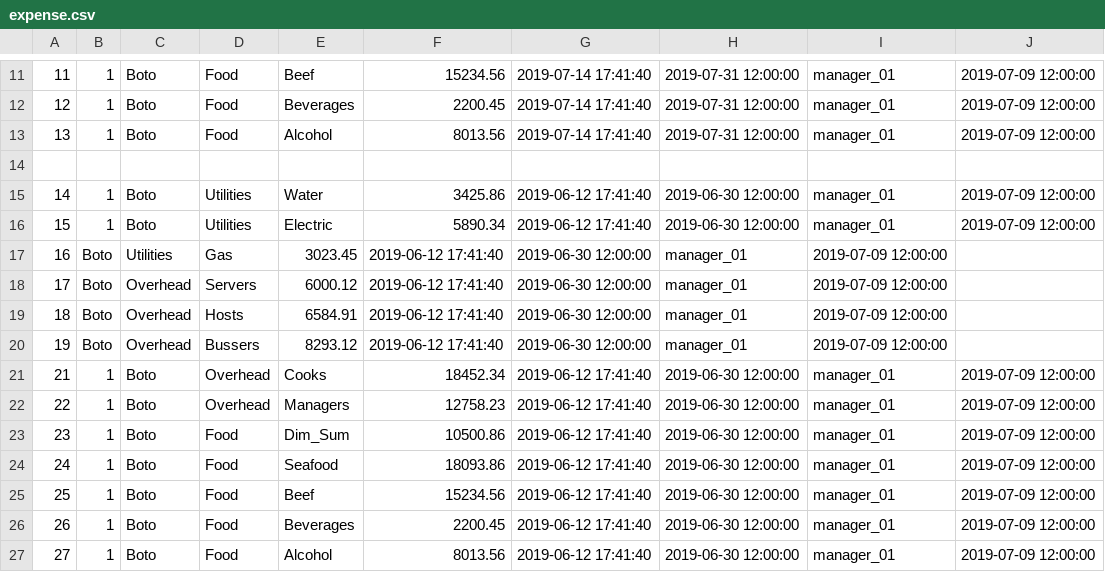
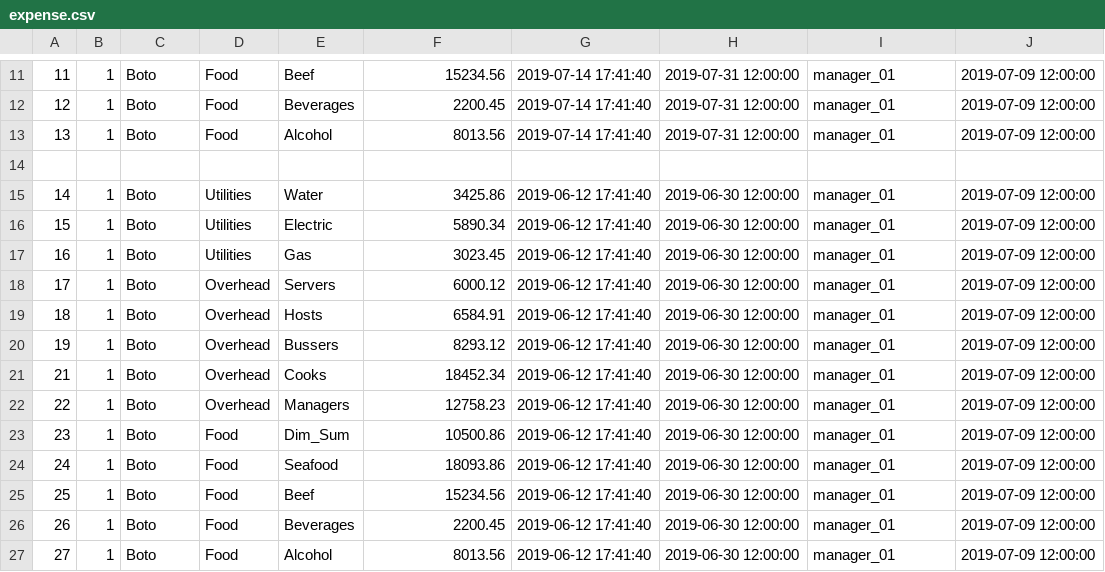
Before and after one commit to taydougherty/eeatz, a CSV file: db/expense.csv, drawn as a sheet; only a part is shown, gaps mark what is left out.

```diff
--- a/db/expense.csv
+++ b/db/expense.csv
@@ -16,6 +16,6 @@
 15,1,Boto,Utilities, Electric, 5890.34, 2019-06-12 17:41:40, 2019-06-30 12:00:00, manager_01, 2019-07-09 12:00:00
-16,Boto,Utilities, Gas, 3023.45, 2019-06-12 17:41:40, 2019-06-30 12:00:00, manager_01, 2019-07-09 12:00:00
-17,Boto,Overhead, Servers, 6000.12, 2019-06-12 17:41:40, 2019-06-30 12:00:00, manager_01, 2019-07-09 12:00:00
-18,Boto,Overhead, Hosts, 6584.91, 2019-06-12 17:41:40, 2019-06-30 12:00:00, manager_01, 2019-07-09 12:00:00
-19,Boto,Overhead, Bussers, 8293.12, 2019-06-12 17:41:40, 2019-06-30 12:00:00, manager_01, 2019-07-09 12:00:00
+16,1,Boto,Utilities, Gas, 3023.45, 2019-06-12 17:41:40, 2019-06-30 12:00:00, manager_01, 2019-07-09 12:00:00
+17,1,Boto,Overhead, Servers, 6000.12, 2019-06-12 17:41:40, 2019-06-30 12:00:00, manager_01, 2019-07-09 12:00:00
+18,1,Boto,Overhead, Hosts, 6584.91, 2019-06-12 17:41:40, 2019-06-30 12:00:00, manager_01, 2019-07-09 12:00:00
+19,1,Boto,Overhead, Bussers, 8293.12, 2019-06-12 17:41:40, 2019-06-30 12:00:00, manager_01, 2019-07-09 12:00:00
 21,1,Boto,Overhead, Cooks, 18452.34, 2019-06-12 17:41:40, 2019-06-30 12:00:00, manager_01, 2019-07-09 12:00:00
```
Also changed, not shown: 3 other files.
